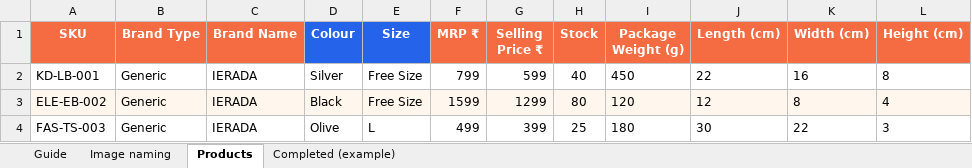
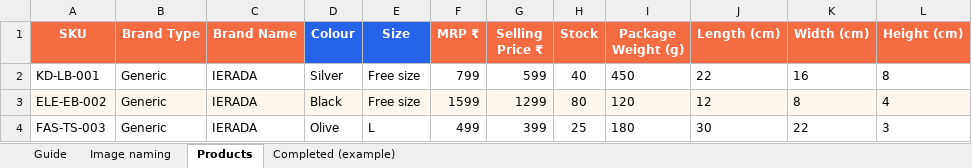
Before and after one commit to Ierada/Ierada_Test_Client_Vendor, an Excel workbook: public/bulk-listing-templates/IERADA_Bulk_Listing_Single_Products.xlsx, sheet Products, drawn as a sheet; only a part is shown; values as stored, in another font and other column widths than the file's, no borders; the diff names each change by its address in the sheet, - before the commit and + after, or states it on an @@ line.

```diff
--- a/public/bulk-listing-templates/IERADA_Bulk_Listing_Single_Products.xlsx (sheet Products)
+++ b/public/bulk-listing-templates/IERADA_Bulk_Listing_Single_Products.xlsx (sheet Products)
-E2:E3 (Size): Free Size
+E2:E3 (Size): Free size
```
Also changed, not shown: sheet Guide, sheet Completed (example), public/bulk-listing-templates/IERADA_Bulk_Listing_Color_Size_Variations.xlsx, public/bulk-listing-templates/IERADA_Bulk_Listing_Custom_Variations.xlsx, 8 other files.
